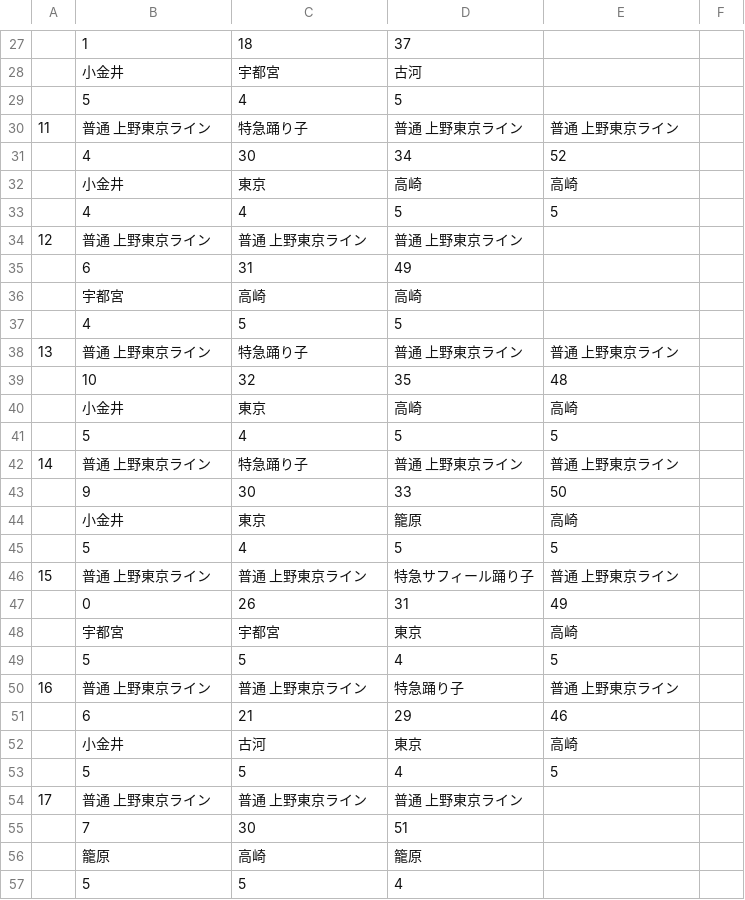
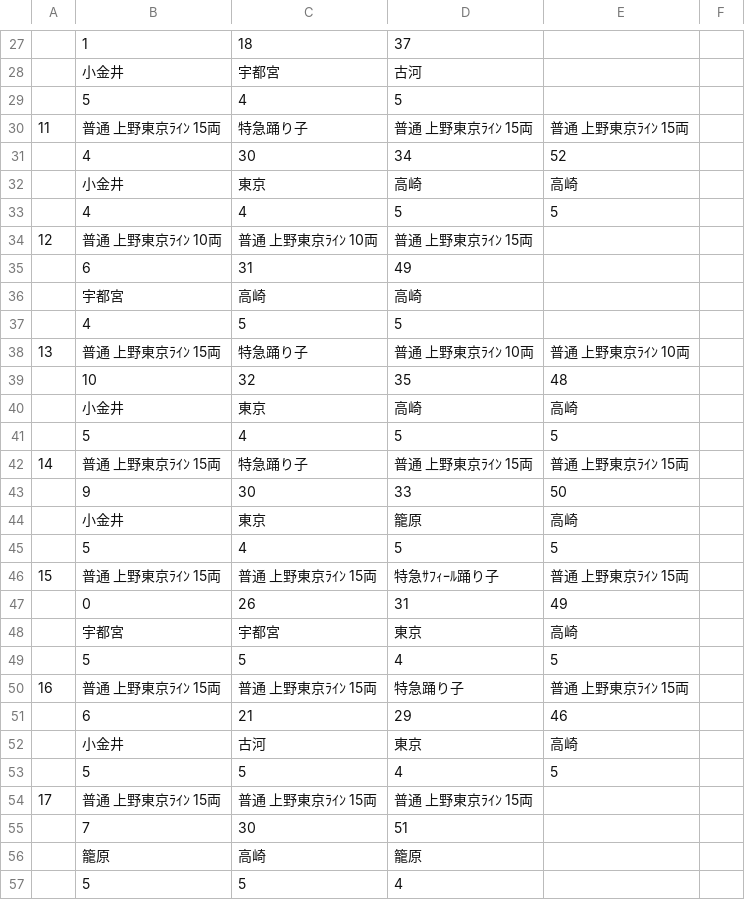
Before and after one commit to penpengrass/departure, a CSV file: csv/JRE/atami3.csv, drawn as a sheet; only a part is shown, gaps mark what is left out; the diff covers the shown part only.

```diff
--- a/csv/JRE/atami3.csv
+++ b/csv/JRE/atami3.csv
@@ -29,3 +29,3 @@
 ,5,4,5,,
-11,普通 上野東京ライン,特急踊り子,普通 上野東京ライン,普通 上野東京ライン,
+11,普通 上野東京ﾗｲﾝ 15両,特急踊り子,普通 上野東京ﾗｲﾝ 15両,普通 上野東京ﾗｲﾝ 15両,
 ,4,30,34,52,
@@ -33,3 +33,3 @@
 ,4,4,5,5,
-12,普通 上野東京ライン,普通 上野東京ライン,普通 上野東京ライン,,
+12,普通 上野東京ﾗｲﾝ 10両,普通 上野東京ﾗｲﾝ 10両,普通 上野東京ﾗｲﾝ 15両,,
 ,6,31,49,,
@@ -37,3 +37,3 @@
 ,4,5,5,,
-13,普通 上野東京ライン,特急踊り子,普通 上野東京ライン,普通 上野東京ライン,
+13,普通 上野東京ﾗｲﾝ 15両,特急踊り子,普通 上野東京ﾗｲﾝ 10両,普通 上野東京ﾗｲﾝ 10両,
 ,10,32,35,48,
@@ -41,3 +41,3 @@
 ,5,4,5,5,
-14,普通 上野東京ライン,特急踊り子,普通 上野東京ライン,普通 上野東京ライン,
+14,普通 上野東京ﾗｲﾝ 15両,特急踊り子,普通 上野東京ﾗｲﾝ 15両,普通 上野東京ﾗｲﾝ 15両,
 ,9,30,33,50,
@@ -45,3 +45,3 @@
 ,5,4,5,5,
-15,普通 上野東京ライン,普通 上野東京ライン,特急サフィール踊り子,普通 上野東京ライン,
+15,普通 上野東京ﾗｲﾝ 15両,普通 上野東京ﾗｲﾝ 15両,特急ｻﾌｨｰﾙ踊り子,普通 上野東京ﾗｲﾝ 15両,
 ,0,26,31,49,
@@ -49,3 +49,3 @@
 ,5,5,4,5,
-16,普通 上野東京ライン,普通 上野東京ライン,特急踊り子,普通 上野東京ライン,
+16,普通 上野東京ﾗｲﾝ 15両,普通 上野東京ﾗｲﾝ 15両,特急踊り子,普通 上野東京ﾗｲﾝ 15両,
 ,6,21,29,46,
@@ -53,3 +53,3 @@
 ,5,5,4,5,
-17,普通 上野東京ライン,普通 上野東京ライン,普通 上野東京ライン,,
+17,普通 上野東京ﾗｲﾝ 15両,普通 上野東京ﾗｲﾝ 15両,普通 上野東京ﾗｲﾝ 15両,,
 ,7,30,51,,
```
Also changed, not shown: 41 edited cells elsewhere in this file, 24 other files.
